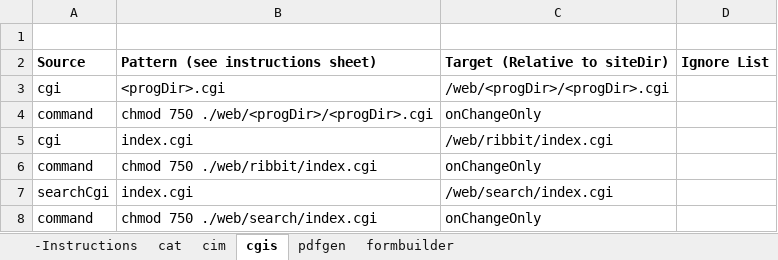
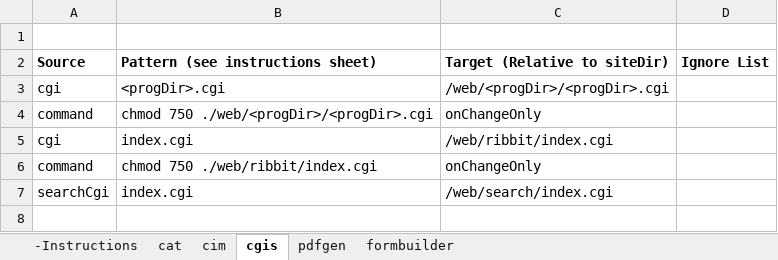
Before and after one commit to scudiero/tools, an Excel workbook: workbooks/courseleafPatchControl.xlsx, sheet cgis, drawn as a sheet; values as stored, in another font and other column widths than the file's, no borders; the diff names each change by its address in the sheet, - before the commit and + after, or states it on an @@ line.

Commit message:
remove the command to set permissions on the /search/index.cgi file

```diff
--- a/workbooks/courseleafPatchControl.xlsx (sheet cgis)
+++ b/workbooks/courseleafPatchControl.xlsx (sheet cgis)
-row 8: command | chmod 750 ./web/search/index.cgi | onChangeOnly
```
